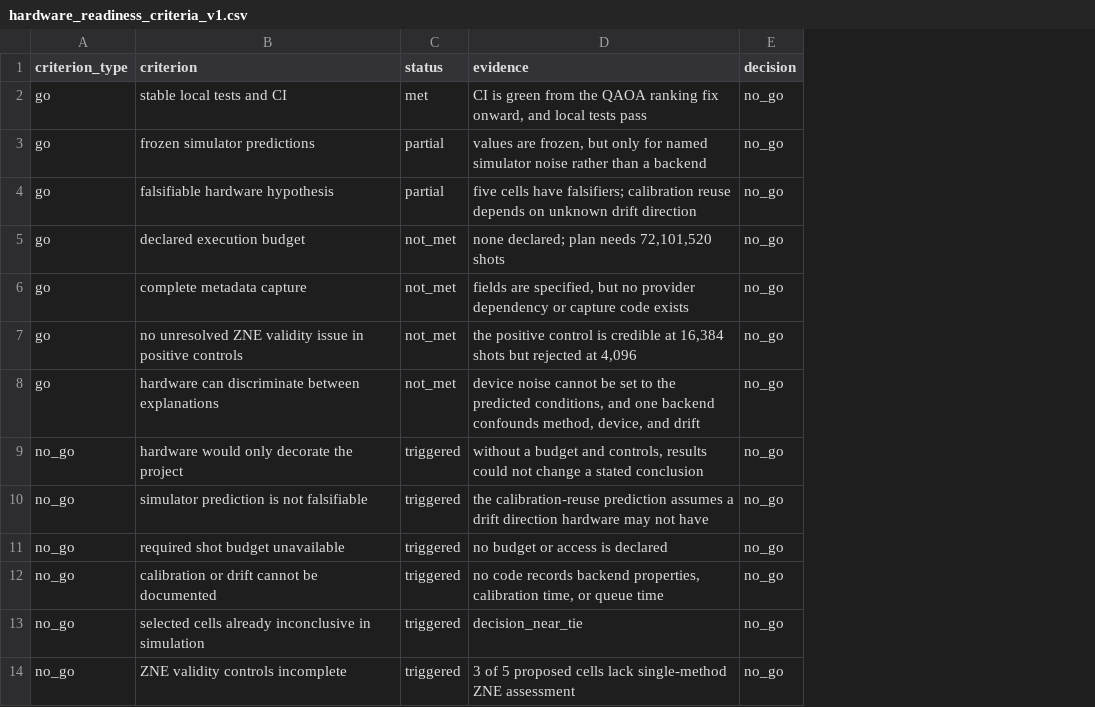
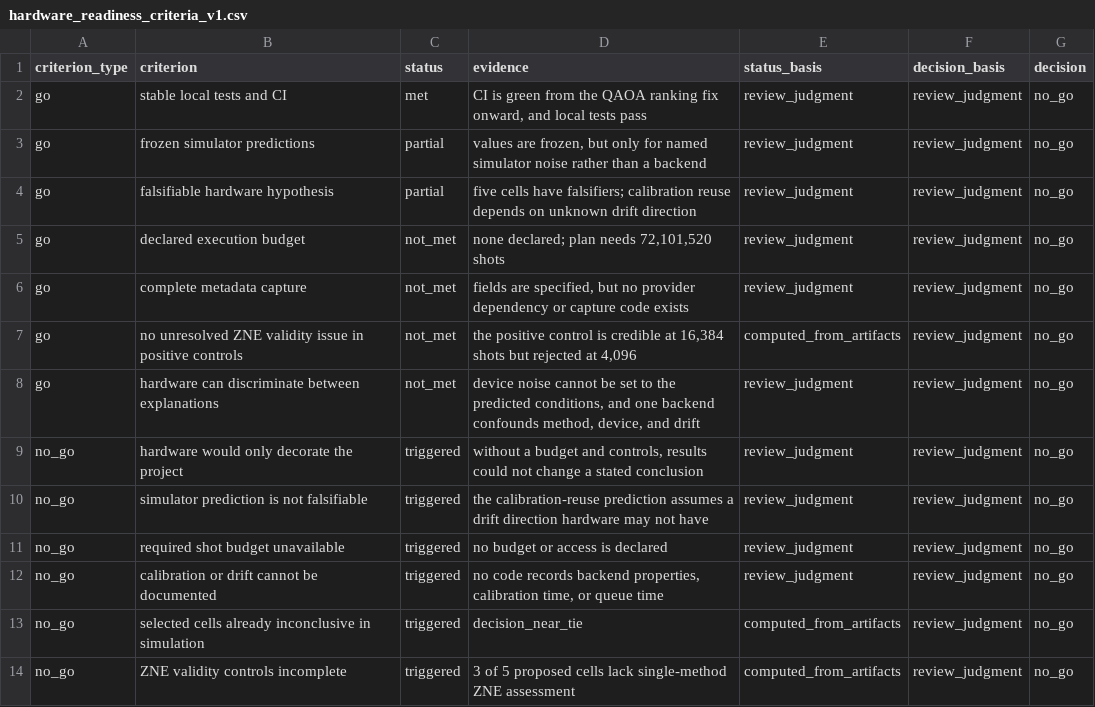
Before and after one commit to Raina-ya/adaptive-qem-benchmark, a CSV file: results/processed/hardware_readiness_criteria_v1.csv, drawn as a sheet; the diff names each change by its address in the sheet, - before the commit and + after, or states it on an @@ line.

```diff
--- a/results/processed/hardware_readiness_criteria_v1.csv
+++ b/results/processed/hardware_readiness_criteria_v1.csv
+column E (status_basis), rows 2-14: review_judgment | review_judgment | review_judgment | review_judgment | review_judgment | computed_from_artifacts | review_judgment | review_judgment | review_judgment | review_judgment | review_judgment | computed_from_artifacts | computed_from_artifacts
+column F (decision_basis), rows 2-14: all review_judgment
```
Also changed, not shown: results/processed/final_evidence_matrix_v1.csv, results/processed/final_project_summary_v1.csv, 15 other files.
